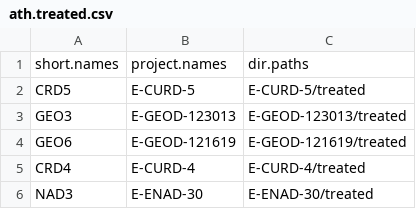
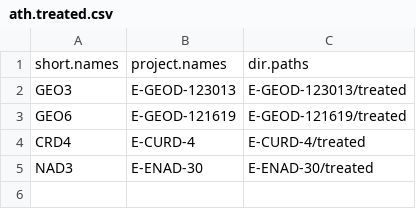
Before and after one commit to srirampc/scrutils, a CSV file: src/ath.treated.csv, drawn as a sheet.

```diff
--- a/src/ath.treated.csv
+++ b/src/ath.treated.csv
@@ -1,3 +1,2 @@
 "short.names","project.names","dir.paths"
-"CRD5","E-CURD-5","E-CURD-5/treated"
 "GEO3","E-GEOD-123013","E-GEOD-123013/treated"
```
Also changed, not shown: 2 other files.
